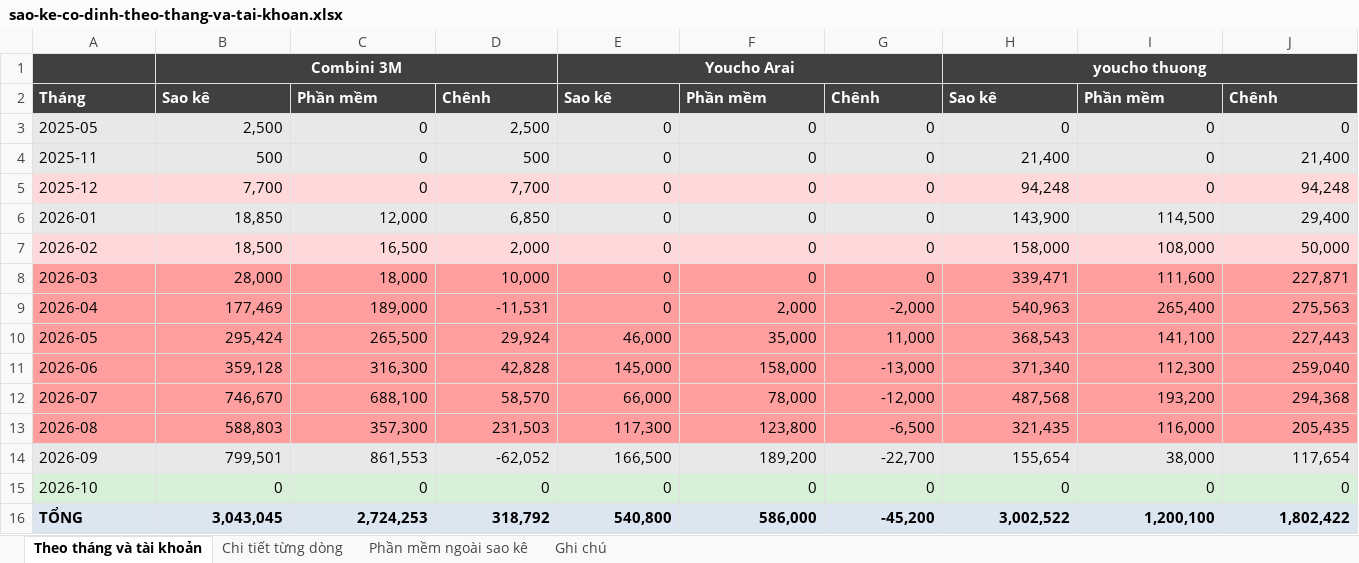
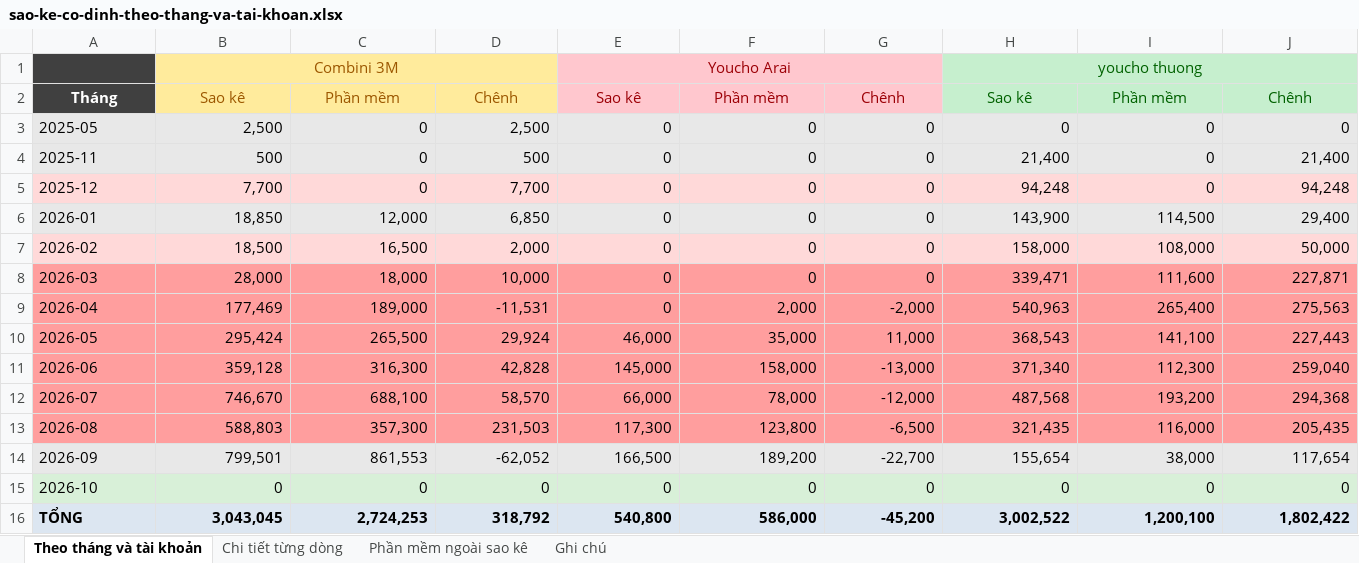
Before and after one commit to traidot/3m-operations, an Excel workbook: data/sao-ke-co-dinh-theo-thang-va-tai-khoan.xlsx, sheet Theo tháng và tài khoản, drawn as a sheet; only a part is shown; values as stored, in another font and other column widths than the file's, no borders; the diff covers the shown part only; the diff names each change by its address in the sheet, - before the commit and + after, or states it on an @@ line.

```diff
--- a/data/sao-ke-co-dinh-theo-thang-va-tai-khoan.xlsx (sheet Theo tháng và tài khoản)
+++ b/data/sao-ke-co-dinh-theo-thang-va-tai-khoan.xlsx (sheet Theo tháng và tài khoản)
-B1 bold: on
+B1 bold: off
-B1:D2 fill: #404040
+B1:D2 fill: #FFEB9C
-B1 text colour: #FFFFFF
+B1 text colour: #9C5700
-E1:G2 fill: #404040
+E1:G2 fill: #FFC7CE
@@ E1 bold: on → off, text colour: #FFFFFF → #9C0006 @@
-H1:J2 fill: #404040
+H1:J2 fill: #C6EFCE
@@ H1 bold: on → off, text colour: #FFFFFF → #006100 @@
-A2:J2 alignment: left
+A2:J2 alignment: center
-B2:J2 bold: on
+B2:J2 bold: off
-B2:D2 text colour: #FFFFFF
+B2:D2 text colour: #9C5700
-E2:G2 text colour: #FFFFFF
+E2:G2 text colour: #9C0006
-H2:J2 text colour: #FFFFFF
+H2:J2 text colour: #006100
```
Also changed, not shown: cell formats elsewhere in this sheet, 7 other files.
